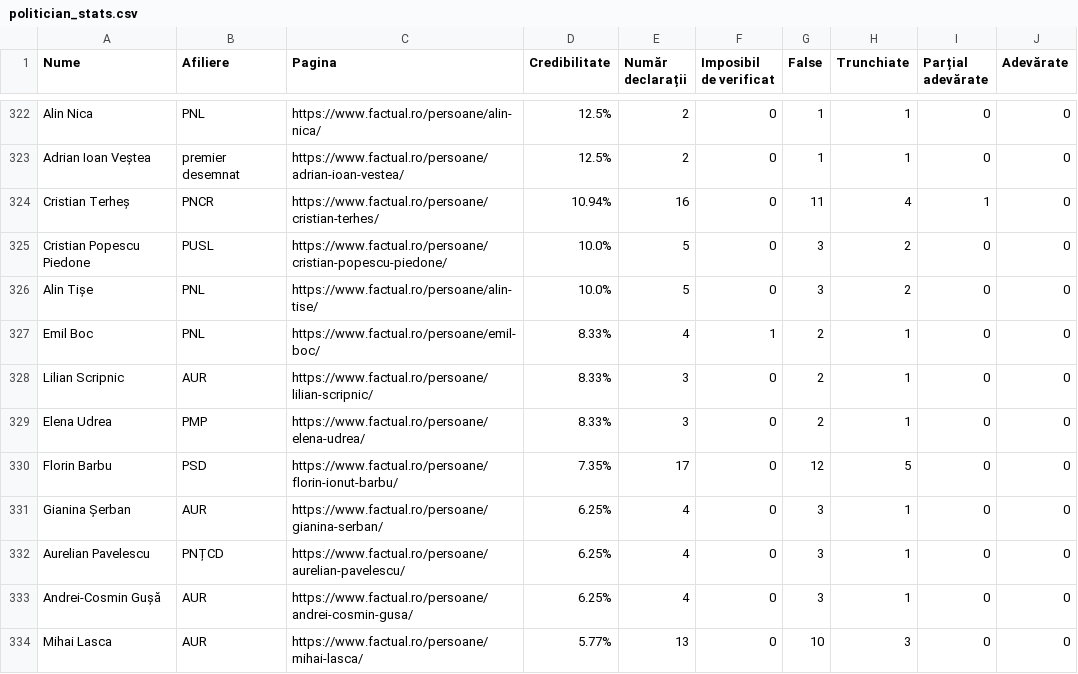
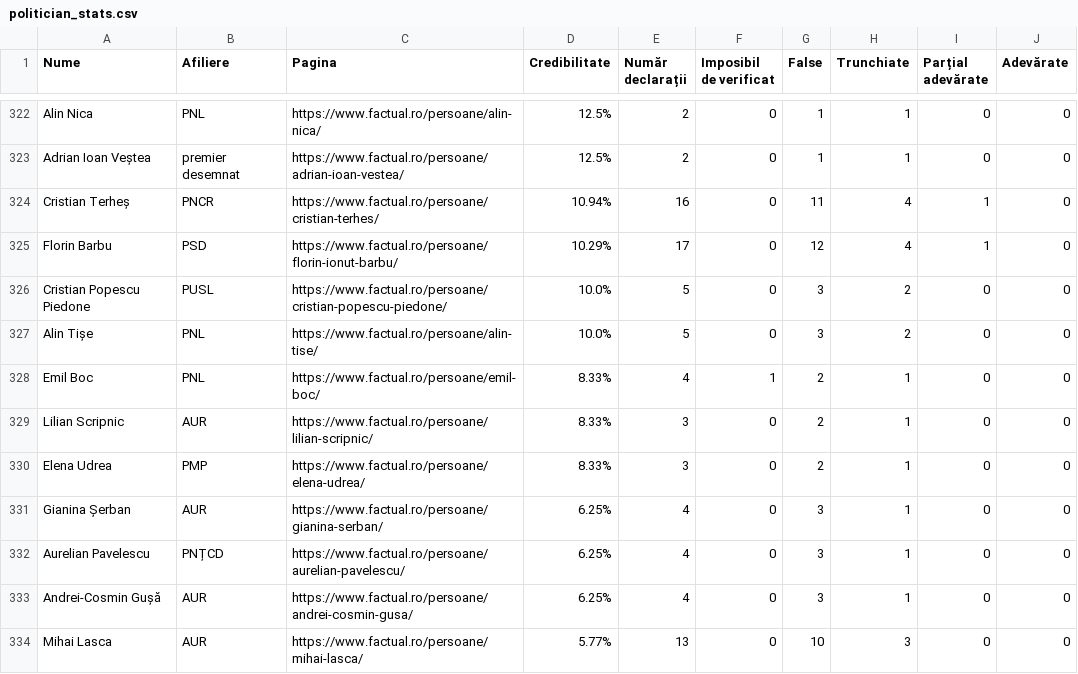
Before and after one commit to FlorinBalint/factual_checker, a CSV file: dashboard/politician_stats.csv, drawn as a sheet; only a part is shown, gaps mark what is left out; removed rows and columns are numbered as before the commit, all else as after; the diff names each change by its address in the sheet, - before the commit and + after, or states it on an @@ line.

Commit message:
Auto-update politician stats data - 2026-11-15 20:25
436 politicians analyzed

```diff
--- a/dashboard/politician_stats.csv
+++ b/dashboard/politician_stats.csv
+row 325: Florin Barbu | PSD | https://www.factual.ro/persoane/florin-ionut-barbu/ | 10.29% | 17 | 0 | 12 | 4 | 1 | 0
-row 330: Florin Barbu | PSD | https://www.factual.ro/persoane/florin-ionut-barbu/ | 7.35% | 17 | 0 | 12 | 5 | 0 | 0
```
